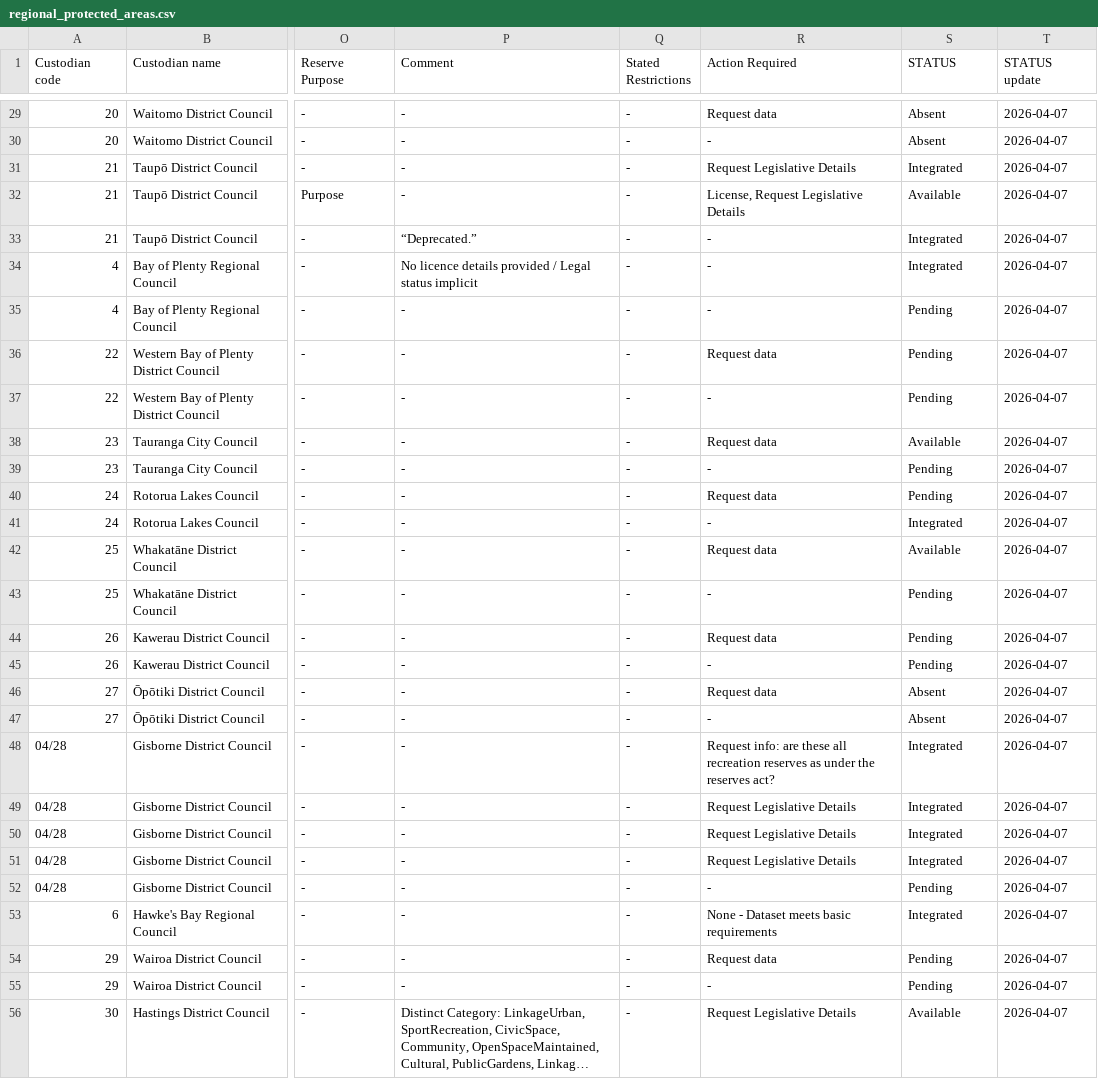
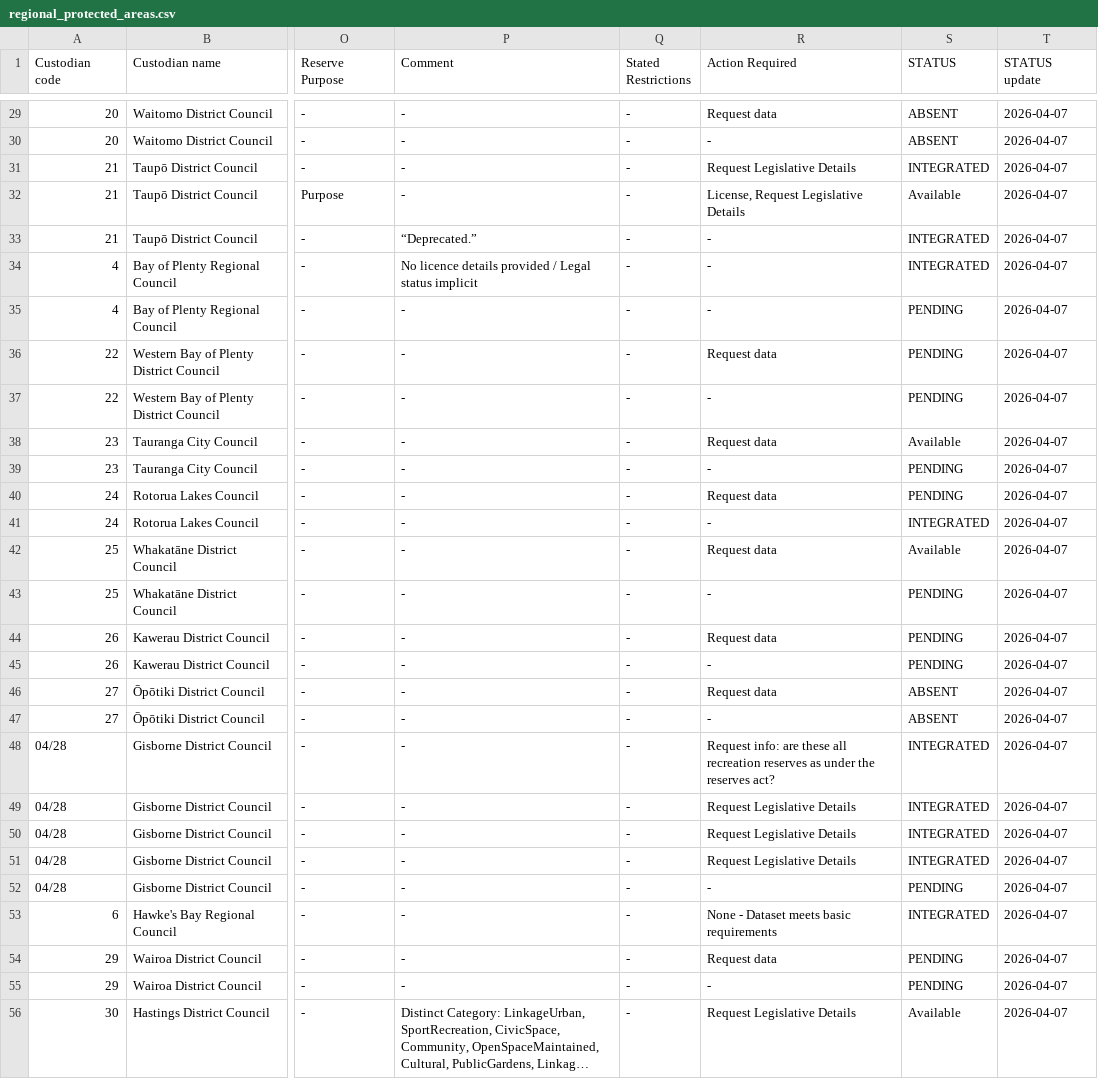
Before and after one commit to manaakiwhenua/PAN-NZ-data-catalogue-and-guidelines, a CSV file: _data/regional_protected_areas.csv, drawn as a sheet; only a part is shown, gaps mark what is left out; long unchanged cells end in …; the diff covers the shown part only; the diff names each change by its address in the sheet, - before the commit and + after, or states it on an @@ line.

```diff
--- a/_data/regional_protected_areas.csv
+++ b/_data/regional_protected_areas.csv
-S29:S30 (STATUS): Absent
+S29:S30 (STATUS): ABSENT
-S31 (STATUS): Integrated
+S31 (STATUS): INTEGRATED
-S33:S34 (STATUS): Integrated
+S33:S34 (STATUS): INTEGRATED
-S35:S37 (STATUS): Pending
+S35:S37 (STATUS): PENDING
-S39:S40 (STATUS): Pending
+S39:S40 (STATUS): PENDING
-S41 (STATUS): Integrated
+S41 (STATUS): INTEGRATED
-S43:S45 (STATUS): Pending
+S43:S45 (STATUS): PENDING
-S46:S47 (STATUS): Absent
+S46:S47 (STATUS): ABSENT
-S48:S51 (STATUS): Integrated
+S48:S51 (STATUS): INTEGRATED
-S52 (STATUS): Pending
+S52 (STATUS): PENDING
-S53 (STATUS): Integrated
+S53 (STATUS): INTEGRATED
-S54:S55 (STATUS): Pending
+S54:S55 (STATUS): PENDING
```
Also changed, not shown: 112 edited cells elsewhere in this file, _data/national_protected_areas.csv, 3 other files.
